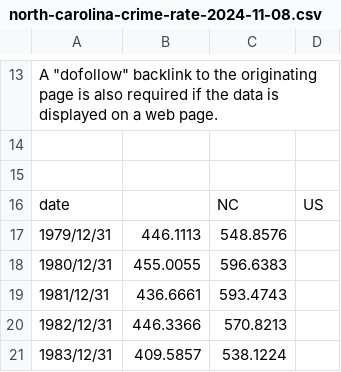
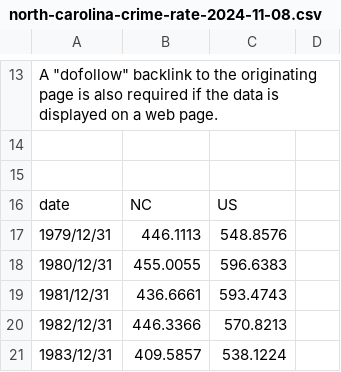
Before and after one commit to Evvvvvvva0504/InfoSci301-DKU-Fall2024, a CSV file: Week3/Dataset/north-carolina-crime-rate-2024-11-08.csv, drawn as a sheet; only a part is shown, gaps mark what is left out; the diff names each change by its address in the sheet, - before the commit and + after, or states it on an @@ line.

```diff
--- a/Week3/Dataset/north-carolina-crime-rate-2024-11-08.csv
+++ b/Week3/Dataset/north-carolina-crime-rate-2024-11-08.csv
-B16: (empty)
+B16: NC
-C16: NC
+C16: US
-D16: US
+D16: (empty)
```
Also changed, not shown: 1 other file.
